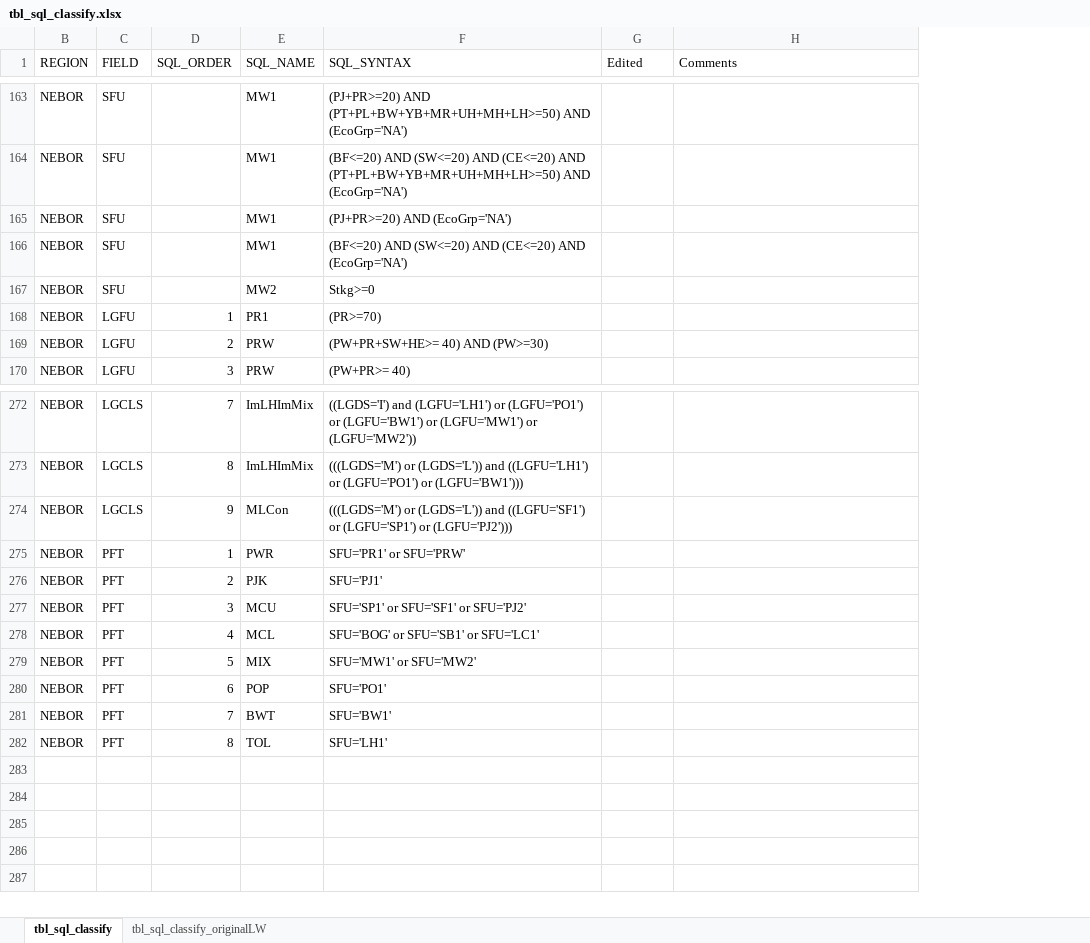
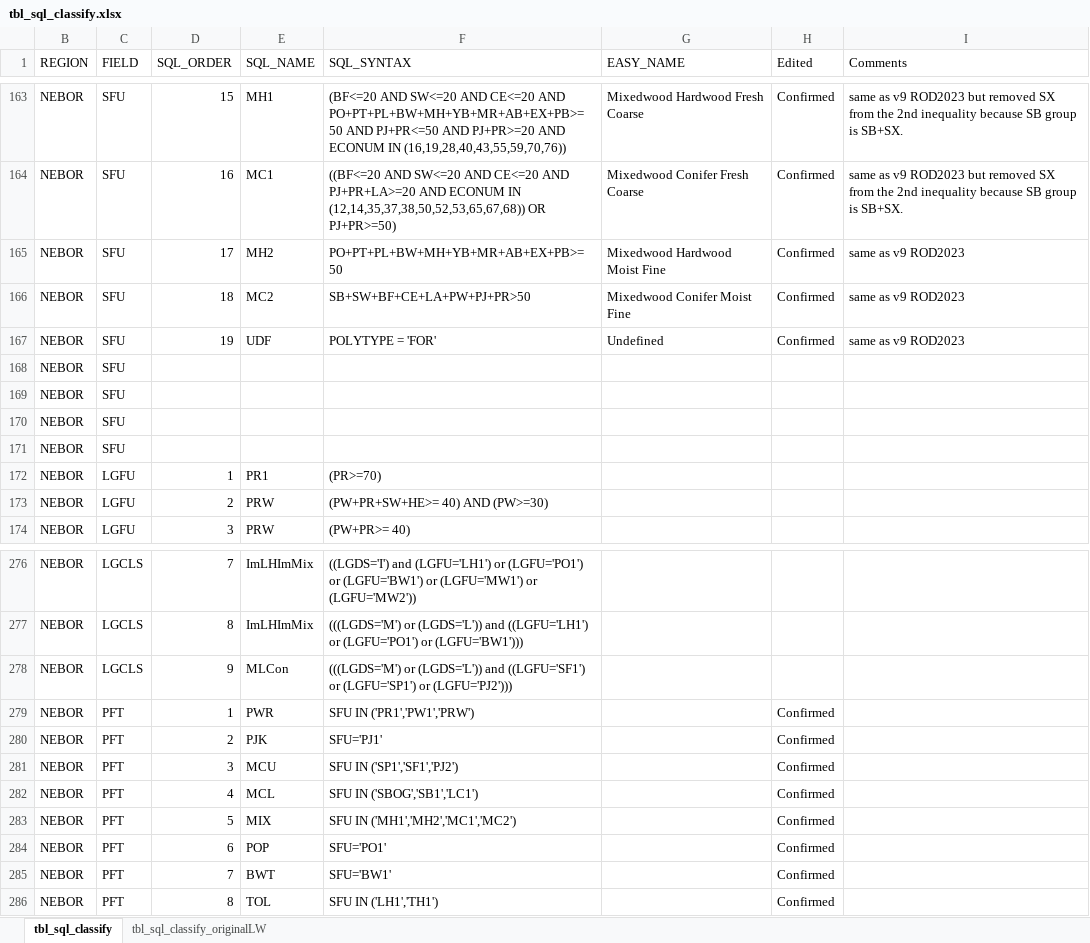
Before and after one commit to dan-e-lk/p3t_ArcGIS_Pro_Tools, an Excel workbook: scripts/Provincial_Tools/tbl_sql_classify.xlsx, sheet tbl_sql_classify, drawn as a sheet; only a part is shown, gaps mark what is left out; values as stored, in another font and other column widths than the file's, no borders; table styles not drawn; addresses are those after the commit; the diff covers the shown part only; the diff names each change by its address in the sheet, - before the commit and + after, or states it on an @@ line.

```diff
--- a/scripts/Provincial_Tools/tbl_sql_classify.xlsx (sheet tbl_sql_classify)
+++ b/scripts/Provincial_Tools/tbl_sql_classify.xlsx (sheet tbl_sql_classify)
+column G (EASY_NAME), row 163: Mixedwood Hardwood Fresh Coarse
-D163 (SQL_ORDER): (empty)
+D163 (SQL_ORDER): 15
-E163 (SQL_NAME): MW1
+E163 (SQL_NAME): MH1
-F163 (SQL_SYNTAX): (PJ+PR>=20) AND (PT+PL+BW+YB+MR+UH+MH+LH>=50) AND (EcoGrp='NA')
+F163 (SQL_SYNTAX): (BF<=20 AND SW<=20 AND CE<=20 AND PO+PT+PL+BW+MH+YB+MR+AB+EX+PB>=50 AND PJ+PR<=50 AND PJ+PR>=20 AND ECONUM IN (16,19,28,40,43,55,59,70,76))
-H163 (Edited): (empty)
+H163 (Edited): Confirmed
-I163 (Comments): (empty)
+I163 (Comments): same as v9 ROD2023 but removed SX from the 2nd inequality because SB group is SB+SX.
+row 164: NEBOR | SFU | 16 | MC1 | ((BF<=20 AND SW<=20 AND CE<=20 AND PJ+PR+LA>=20 AND ECONUM IN (12,14,35,37,38,50,52,53,65,67,68)) OR PJ+PR>=50) | Mixedwood Conifer Fresh Coarse | Confirmed | same as v9 ROD2023 but removed SX from the 2nd inequality because SB group is SB+SX.
+row 165: NEBOR | SFU | 17 | MH2 | PO+PT+PL+BW+MH+YB+MR+AB+EX+PB>=50 | Mixedwood Hardwood Moist Fine | Confirmed | same as v9 ROD2023
+row 166: NEBOR | SFU | 18 | MC2 | SB+SW+BF+CE+LA+PW+PJ+PR>50 | Mixedwood Conifer Moist Fine | Confirmed | same as v9 ROD2023
+row 167: NEBOR | SFU | 19 | UDF | POLYTYPE = 'FOR' | Undefined | Confirmed | same as v9 ROD2023
-E168:E170 (SQL_NAME): MW1
+E168:E170 (SQL_NAME): (empty)
-F168 (SQL_SYNTAX): (BF<=20) AND (SW<=20) AND (CE<=20) AND (PT+PL+BW+YB+MR+UH+MH+LH>=50) AND (EcoGrp='NA')
+F168 (SQL_SYNTAX): (empty)
-F169 (SQL_SYNTAX): (PJ+PR>=20) AND (EcoGrp='NA')
+F169 (SQL_SYNTAX): (empty)
-F170 (SQL_SYNTAX): (BF<=20) AND (SW<=20) AND (CE<=20) AND (EcoGrp='NA')
+F170 (SQL_SYNTAX): (empty)
-E171 (SQL_NAME): MW2
+E171 (SQL_NAME): (empty)
-F171 (SQL_SYNTAX): Stkg>=0
+F171 (SQL_SYNTAX): (empty)
-F279 (SQL_SYNTAX): SFU='PR1' or SFU='PRW'
+F279 (SQL_SYNTAX): SFU IN ('PR1','PW1','PRW')
-H279:H286 (Edited): (empty)
+H279:H286 (Edited): Confirmed
-F281 (SQL_SYNTAX): SFU='SP1' or SFU='SF1' or SFU='PJ2'
+F281 (SQL_SYNTAX): SFU IN ('SP1','SF1','PJ2')
-F282 (SQL_SYNTAX): SFU='BOG' or SFU='SB1' or SFU='LC1'
+F282 (SQL_SYNTAX): SFU IN ('SBOG','SB1','LC1')
-F283 (SQL_SYNTAX): SFU='MW1' or SFU='MW2'
+F283 (SQL_SYNTAX): SFU IN ('MH1','MH2','MC1','MC2')
-F286 (SQL_SYNTAX): SFU='LH1'
+F286 (SQL_SYNTAX): SFU IN ('LH1','TH1')
```
Also changed, not shown: 32 edited cells elsewhere in this sheet, 8 other files.
